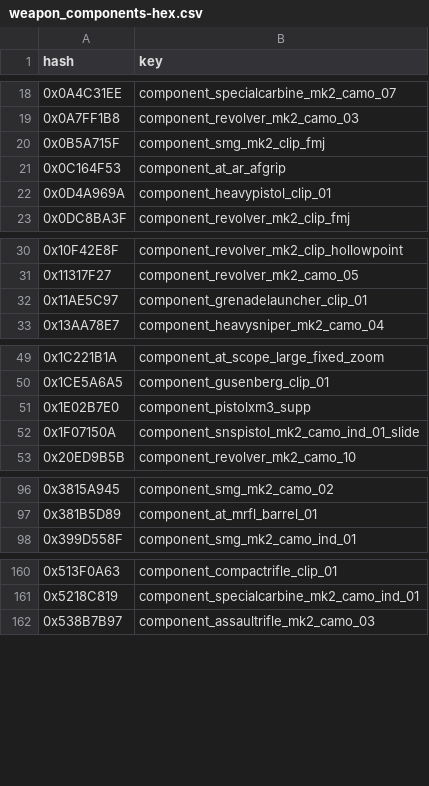
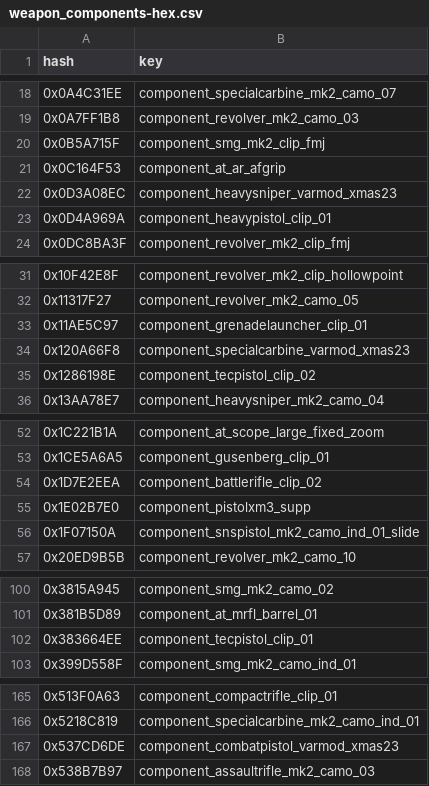
Before and after one commit to calamity-inc/gta-v-joaat-hash-db, a CSV file: out/weapon_components-hex.csv, drawn as a sheet; only a part is shown, gaps mark what is left out; the diff covers the shown part only; the diff names each change by its address in the sheet, - before the commit and + after, or states it on an @@ line.

Commit message:
Add missing weapon components

```diff
--- a/out/weapon_components-hex.csv
+++ b/out/weapon_components-hex.csv
+row 22: 0x0D3A08EC | component_heavysniper_varmod_xmas23
+row 34: 0x120A66F8 | component_specialcarbine_varmod_xmas23
+row 35: 0x1286198E | component_tecpistol_clip_02
+row 54: 0x1D7E2EEA | component_battlerifle_clip_02
+row 102: 0x383664EE | component_tecpistol_clip_01
+row 167: 0x537CD6DE | component_combatpistol_varmod_xmas23
```
Also changed, not shown: 4 added rows elsewhere in this file, out/weapon_components-dec_signed.csv, out/weapon_components-dec_unsigned.csv, 1 other file.
